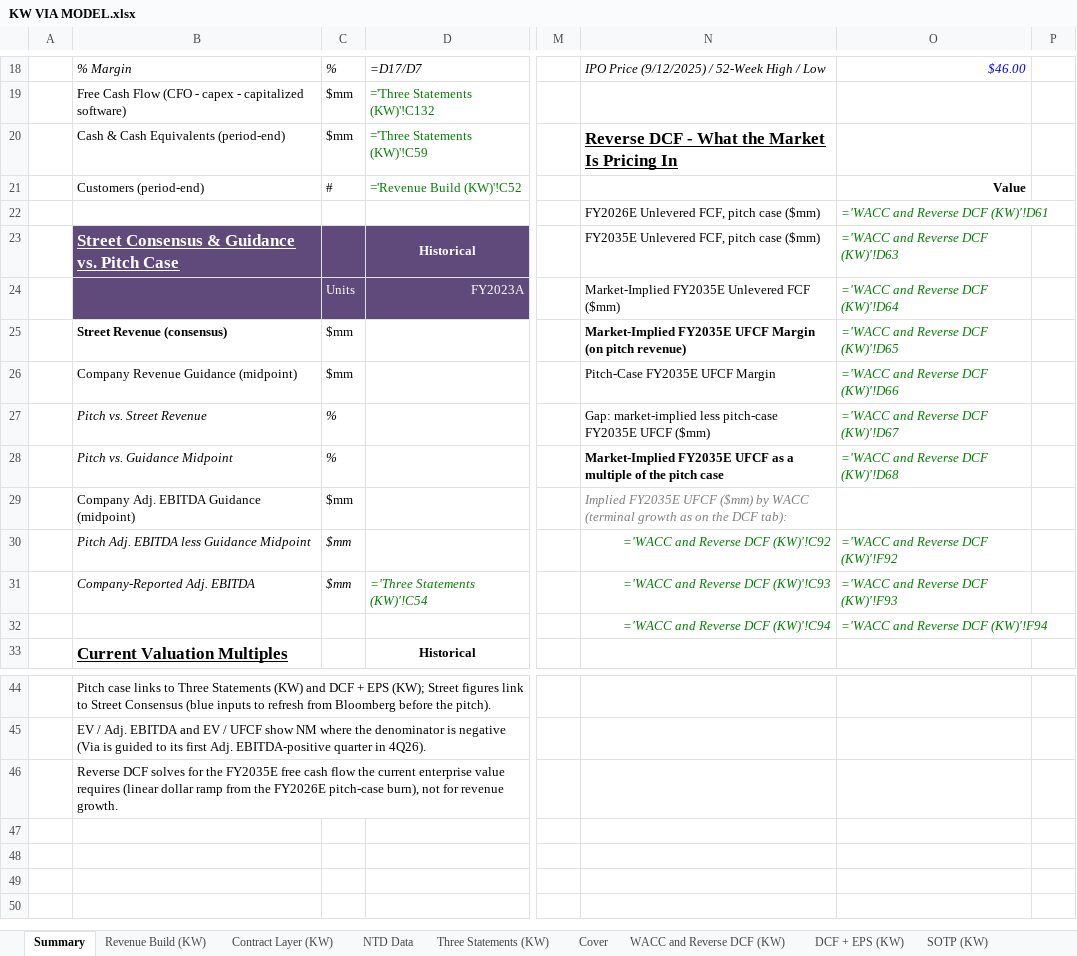
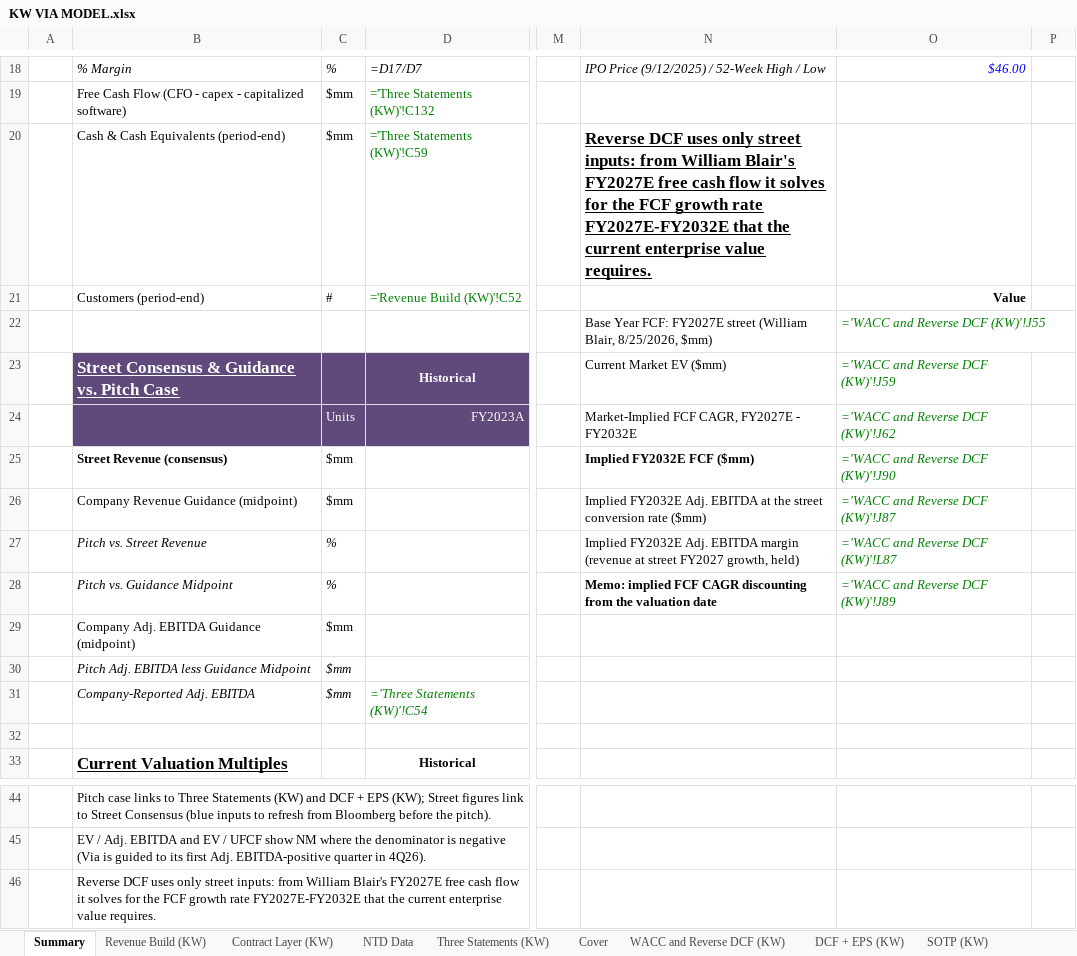
Before and after one commit to potpotman123/via-research, an Excel workbook: model/KW VIA MODEL.xlsx, sheet Summary, drawn as a sheet; only a part is shown, gaps mark what is left out; values as stored, in another font and other column widths than the file's, no borders; formulas without a stored value are shown as written; removed rows and columns are numbered as before the commit, all else as after; rows hold the shown columns only; the diff names each change by its address in the sheet, - before the commit and + after, or states it on an @@ line.

```diff
--- a/model/KW VIA MODEL.xlsx (sheet Summary)
+++ b/model/KW VIA MODEL.xlsx (sheet Summary)
-N20: Reverse DCF - What the Market Is Pricing In
+N20: Reverse DCF uses only street inputs: from William Blair's FY2027E free cash flow it solves for the FCF growth rate FY2027E-FY2032E that the current enterprise value requires.
-row 22:  |  |  |  |  | FY2026E Unlevered FCF, pitch case ($mm) | ='WACC and Reverse DCF (KW)'!D61
+row 22:  |  |  |  |  | Base Year FCF: FY2027E street (William Blair, 8/25/2026, $mm) | ='WACC and Reverse DCF (KW)'!J55
-N23: FY2035E Unlevered FCF, pitch case ($mm)
+N23: Current Market EV ($mm)
-O23: ='WACC and Reverse DCF (KW)'!D63
+O23: ='WACC and Reverse DCF (KW)'!J59
-N24: Market-Implied FY2035E Unlevered FCF ($mm)
+N24: Market-Implied FCF CAGR, FY2027E - FY2032E
-O24: ='WACC and Reverse DCF (KW)'!D64
+O24: ='WACC and Reverse DCF (KW)'!J62
-N25: Market-Implied FY2035E UFCF Margin (on pitch revenue)
+N25: Implied FY2032E FCF ($mm)
-O25: ='WACC and Reverse DCF (KW)'!D65
+O25: ='WACC and Reverse DCF (KW)'!J90
-N26: Pitch-Case FY2035E UFCF Margin
+N26: Implied FY2032E Adj. EBITDA at the street conversion rate ($mm)
-O26: ='WACC and Reverse DCF (KW)'!D66
+O26: ='WACC and Reverse DCF (KW)'!J87
-N27: Gap: market-implied less pitch-case FY2035E UFCF ($mm)
+N27: Implied FY2032E Adj. EBITDA margin (revenue at street FY2027 growth, held)
-O27: ='WACC and Reverse DCF (KW)'!D67
+O27: ='WACC and Reverse DCF (KW)'!L87
-N28: Market-Implied FY2035E UFCF as a multiple of the pitch case
+N28: Memo: implied FCF CAGR discounting from the valuation date
-O28: ='WACC and Reverse DCF (KW)'!D68
+O28: ='WACC and Reverse DCF (KW)'!J89
-N29: Implied FY2035E UFCF ($mm) by WACC (terminal growth as on the DCF tab):
+N29: (empty)
-N30: ='WACC and Reverse DCF (KW)'!C92
+N30: (empty)
-O30: ='WACC and Reverse DCF (KW)'!F92
+O30: (empty)
-N31: ='WACC and Reverse DCF (KW)'!C93
+N31: (empty)
-O31: ='WACC and Reverse DCF (KW)'!F93
+O31: (empty)
-row 32:  |  |  |  |  | ='WACC and Reverse DCF (KW)'!C94 | ='WACC and Reverse DCF (KW)'!F94
+row 32: (empty)
-B46: Reverse DCF solves for the FY2035E free cash flow the current enterprise value requires (linear dollar ramp from the FY2026E pitch-case burn), not for revenue growth.
+B46: Reverse DCF uses only street inputs: from William Blair's FY2027E free cash flow it solves for the FCF growth rate FY2027E-FY2032E that the current enterprise value requires.
```
Also changed, not shown: sheet WACC and Reverse DCF (KW), sheet Street Consensus, sheet Cover, 1 other file.
